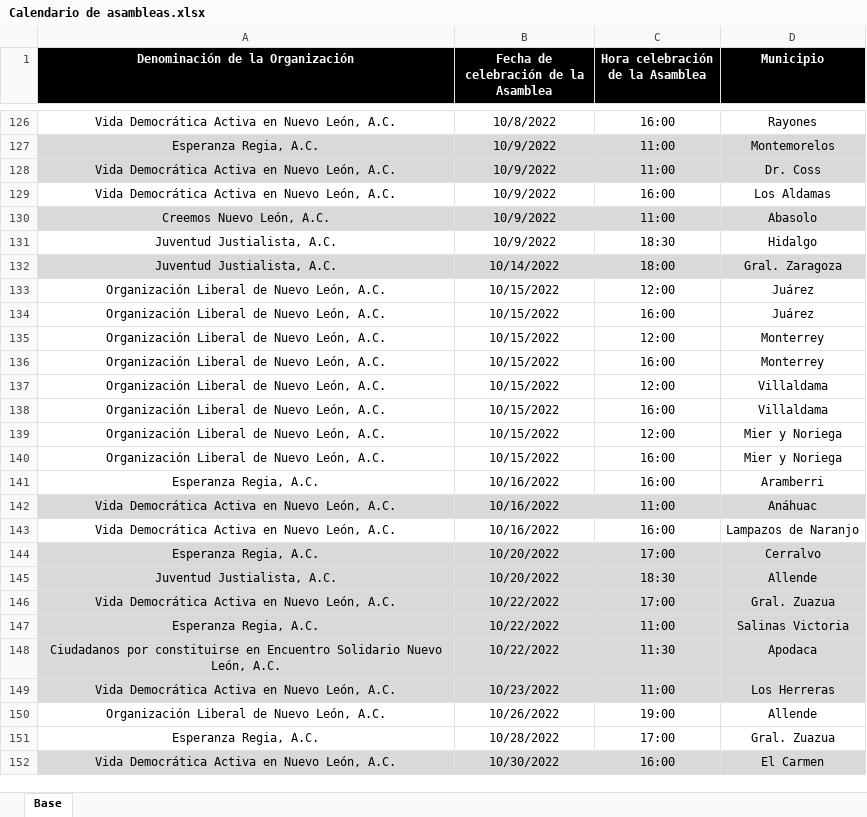
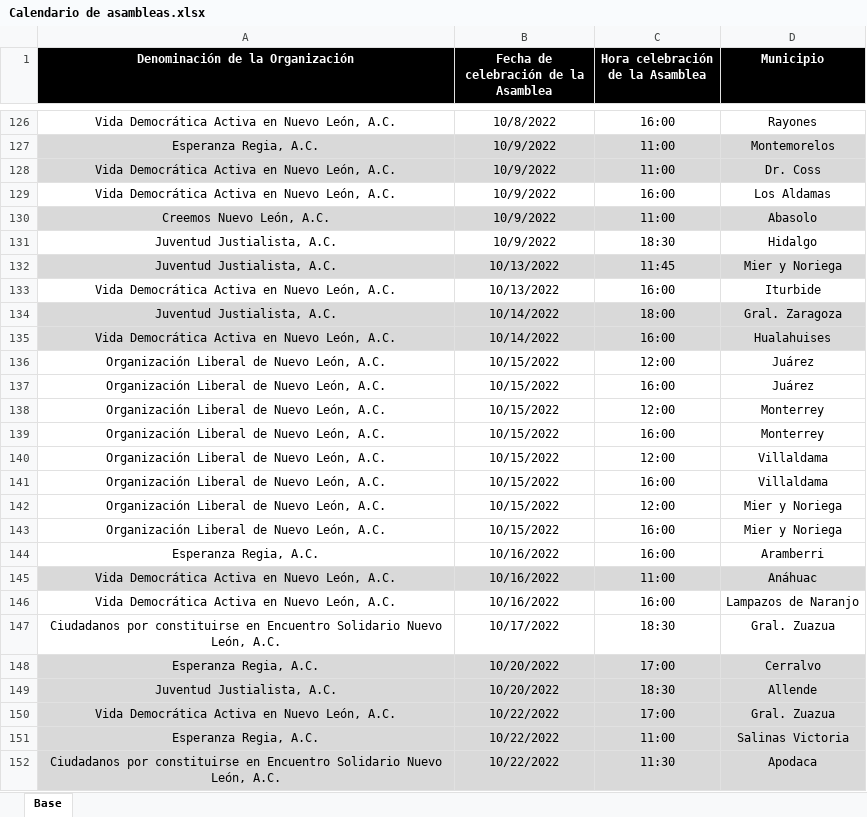
Before and after one commit to RitoCruz12/CalendarioDeAsambleas, an Excel workbook: Calendario de asambleas.xlsx, sheet Base, drawn as a sheet; only a part is shown, gaps mark what is left out; the shorter side is filled out with more unchanged rows; values as stored, in another font and other column widths than the file's, no borders; conditional formats not drawn; the diff names each change by its address in the sheet, - before the commit and + after, or states it on an @@ line.

Commit message:
assembly update 51

```diff
--- a/Calendario de asambleas.xlsx (sheet Base)
+++ b/Calendario de asambleas.xlsx (sheet Base)
+row 132: Juventud Justialista, A.C. | 10/13/2022 | 11:45 | Mier y Noriega
+row 133: Vida Democrática Activa en Nuevo León, A.C. | 10/13/2022 | 16:00 | Iturbide
+row 135: Vida Democrática Activa en Nuevo León, A.C. | 10/14/2022 | 16:00 | Hualahuises
+row 147: Ciudadanos por constituirse en Encuentro Solidario Nuevo León, A.C. | 10/17/2022 | 18:30 | Gral. Zuazua
```
